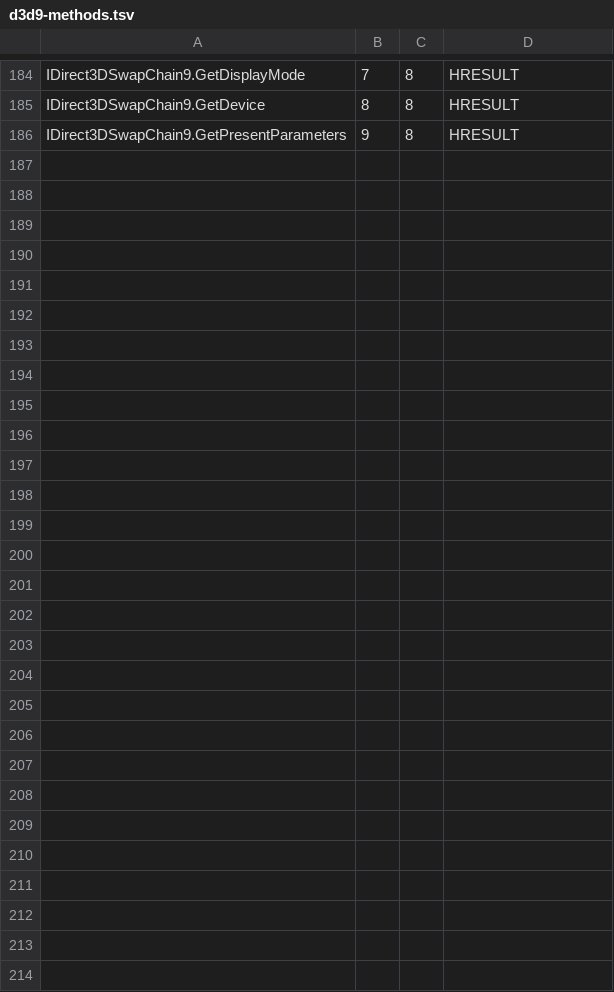
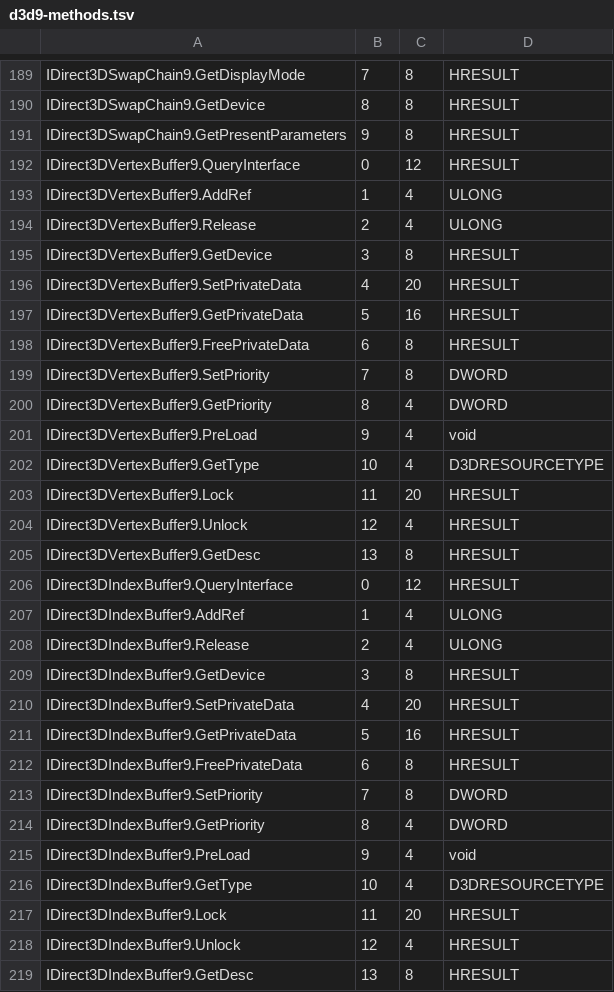
Before and after one commit to Alphaly2K/wire, a TSV file: third_party/hangover/d3d9-methods.tsv, drawn as a sheet; only a part is shown, gaps mark what is left out; the diff covers the shown part only.

```diff
--- a/third_party/hangover/d3d9-methods.tsv
+++ b/third_party/hangover/d3d9-methods.tsv
@@ -186 +191,29 @@ IDirect3DSwapChain9.GetDevice	8	8	HRESULT
 IDirect3DSwapChain9.GetPresentParameters	9	8	HRESULT
+IDirect3DVertexBuffer9.QueryInterface	0	12	HRESULT
+IDirect3DVertexBuffer9.AddRef	1	4	ULONG
+IDirect3DVertexBuffer9.Release	2	4	ULONG
+IDirect3DVertexBuffer9.GetDevice	3	8	HRESULT
+IDirect3DVertexBuffer9.SetPrivateData	4	20	HRESULT
+IDirect3DVertexBuffer9.GetPrivateData	5	16	HRESULT
+IDirect3DVertexBuffer9.FreePrivateData	6	8	HRESULT
+IDirect3DVertexBuffer9.SetPriority	7	8	DWORD
+IDirect3DVertexBuffer9.GetPriority	8	4	DWORD
+IDirect3DVertexBuffer9.PreLoad	9	4	void
+IDirect3DVertexBuffer9.GetType	10	4	D3DRESOURCETYPE
+IDirect3DVertexBuffer9.Lock	11	20	HRESULT
+IDirect3DVertexBuffer9.Unlock	12	4	HRESULT
+IDirect3DVertexBuffer9.GetDesc	13	8	HRESULT
+IDirect3DIndexBuffer9.QueryInterface	0	12	HRESULT
+IDirect3DIndexBuffer9.AddRef	1	4	ULONG
+IDirect3DIndexBuffer9.Release	2	4	ULONG
+IDirect3DIndexBuffer9.GetDevice	3	8	HRESULT
+IDirect3DIndexBuffer9.SetPrivateData	4	20	HRESULT
+IDirect3DIndexBuffer9.GetPrivateData	5	16	HRESULT
+IDirect3DIndexBuffer9.FreePrivateData	6	8	HRESULT
+IDirect3DIndexBuffer9.SetPriority	7	8	DWORD
+IDirect3DIndexBuffer9.GetPriority	8	4	DWORD
+IDirect3DIndexBuffer9.PreLoad	9	4	void
+IDirect3DIndexBuffer9.GetType	10	4	D3DRESOURCETYPE
+IDirect3DIndexBuffer9.Lock	11	20	HRESULT
+IDirect3DIndexBuffer9.Unlock	12	4	HRESULT
+IDirect3DIndexBuffer9.GetDesc	13	8	HRESULT
```
Also changed, not shown: 5 added rows elsewhere in this file, 57 other files.
